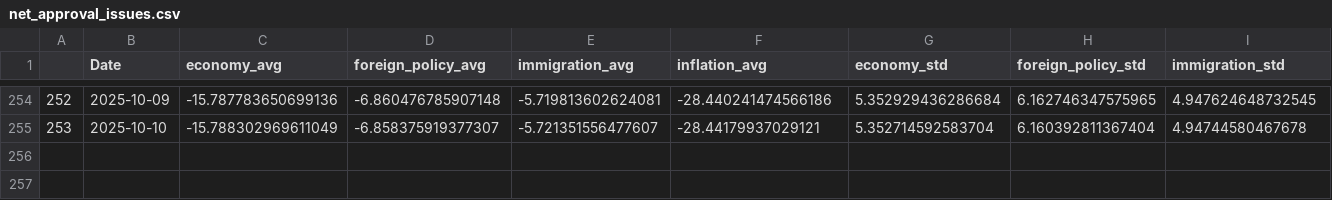
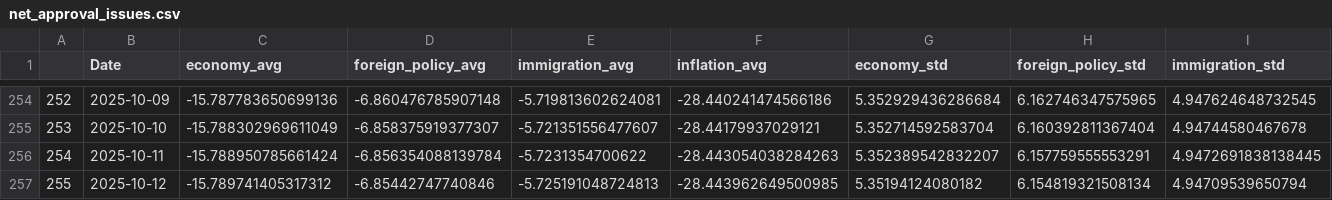
Before and after one commit to Hackquantumcpp/snoutcounter-backend, a CSV file: net_approval_issues.csv, drawn as a sheet; only a part is shown, gaps mark what is left out; rows hold the shown columns only; the diff names each change by its address in the sheet, - before the commit and + after, or states it on an @@ line.

```diff
--- a/net_approval_issues.csv
+++ b/net_approval_issues.csv
+row 256: 254 | 2025-10-11 | -15.788950785661424 | -6.856354088139784 | -5.7231354700622 | -28.443054038284263 | 5.352389542832207 | 6.157759555553291 | 4.9472691838138445
+row 257: 255 | 2025-10-12 | -15.789741405317312 | -6.85442747740846 | -5.725191048724813 | -28.443962649500985 | 5.35194124080182 | 6.154819321508134 | 4.94709539650794
```
Also changed, not shown: approval_stats_crime.csv, approval_stats_fp.csv, 25 other files.
